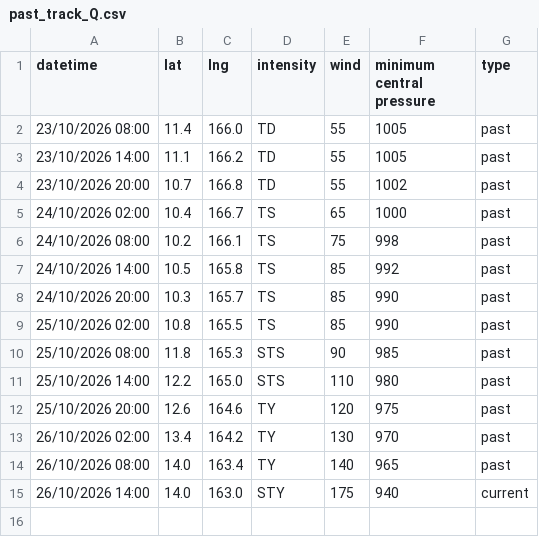
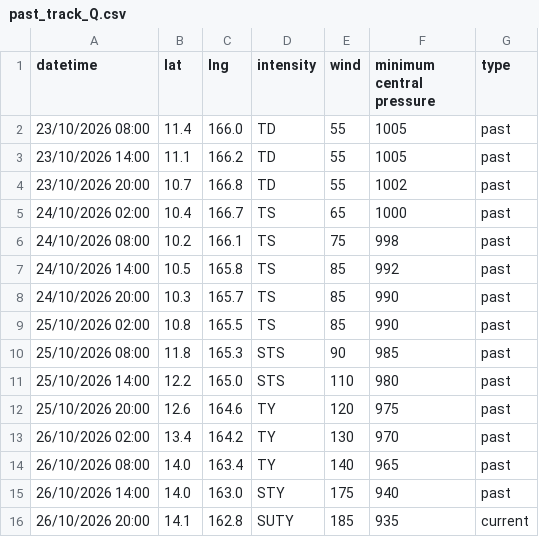
Before and after one commit to zax41006-bot/TC-Track, a CSV file: past_track_Q.csv, drawn as a sheet.

Commit message:
Update past_track_Q.csv

```diff
--- a/past_track_Q.csv
+++ b/past_track_Q.csv
@@ -14,2 +14,3 @@ datetime,lat,lng,intensity,wind,minimum central pressure,type
 26/10/2026 08:00,14.0,163.4,TY,140,965,past
-26/10/2026 14:00,14.0,163.0,STY,175,940,current
+26/10/2026 14:00,14.0,163.0,STY,175,940,past
+26/10/2026 20:00,14.1,162.8,SUTY,185,935,current
```
